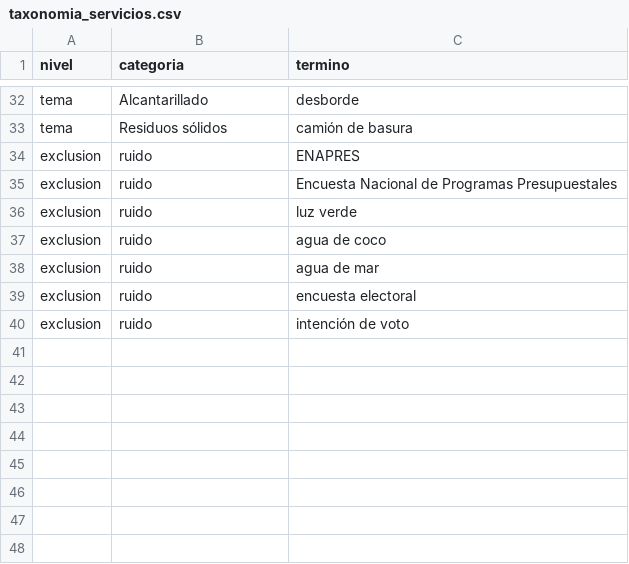
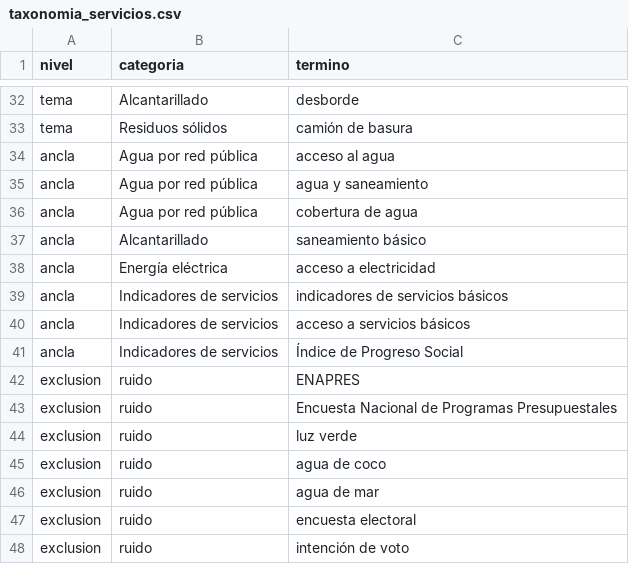
Before and after one commit to Ali-Cerna-Enciso/INEI_WEB_ENAPRES-, a CSV file: monitoreo/keywords/taxonomia_servicios.csv, drawn as a sheet; only a part is shown, gaps mark what is left out; the diff names each change by its address in the sheet, - before the commit and + after, or states it on an @@ line.

Commit message:
Noticias mas temprano (07:17) y captura de indicadores de servicios
- Workflow: la corrida de 07:17 Lima ahora tambien corre noticias
- Clasificador: nueva categoria 'Indicadores de servicios' y marca de
  indicador (progreso social, cobertura, acceso) sin frase exacta
- Taxonomia y queries: anclas nuevas de agua/saneamiento/electricidad/
  indicadores; exclusiones de saneamiento fisico-legal/predial
- GDELT: 2 queries nuevas de indicadores
- README/app.py: textos y horarios actualizados

```diff
--- a/monitoreo/keywords/taxonomia_servicios.csv
+++ b/monitoreo/keywords/taxonomia_servicios.csv
+row 34: ancla | Agua por red pública | acceso al agua
+row 35: ancla | Agua por red pública | agua y saneamiento
+row 36: ancla | Agua por red pública | cobertura de agua
+row 37: ancla | Alcantarillado | saneamiento básico
+row 38: ancla | Energía eléctrica | acceso a electricidad
+row 39: ancla | Indicadores de servicios | indicadores de servicios básicos
+row 40: ancla | Indicadores de servicios | acceso a servicios básicos
+row 41: ancla | Indicadores de servicios | Índice de Progreso Social
```
Also changed, not shown: 6 other files.
